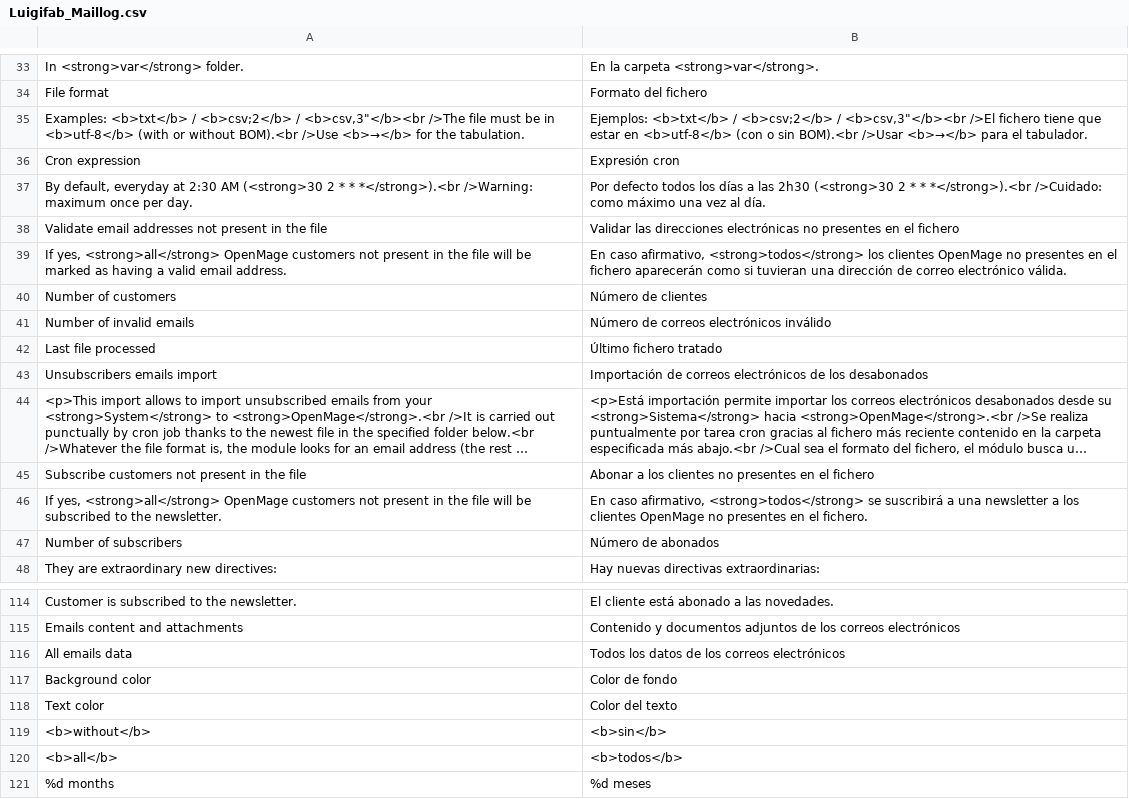
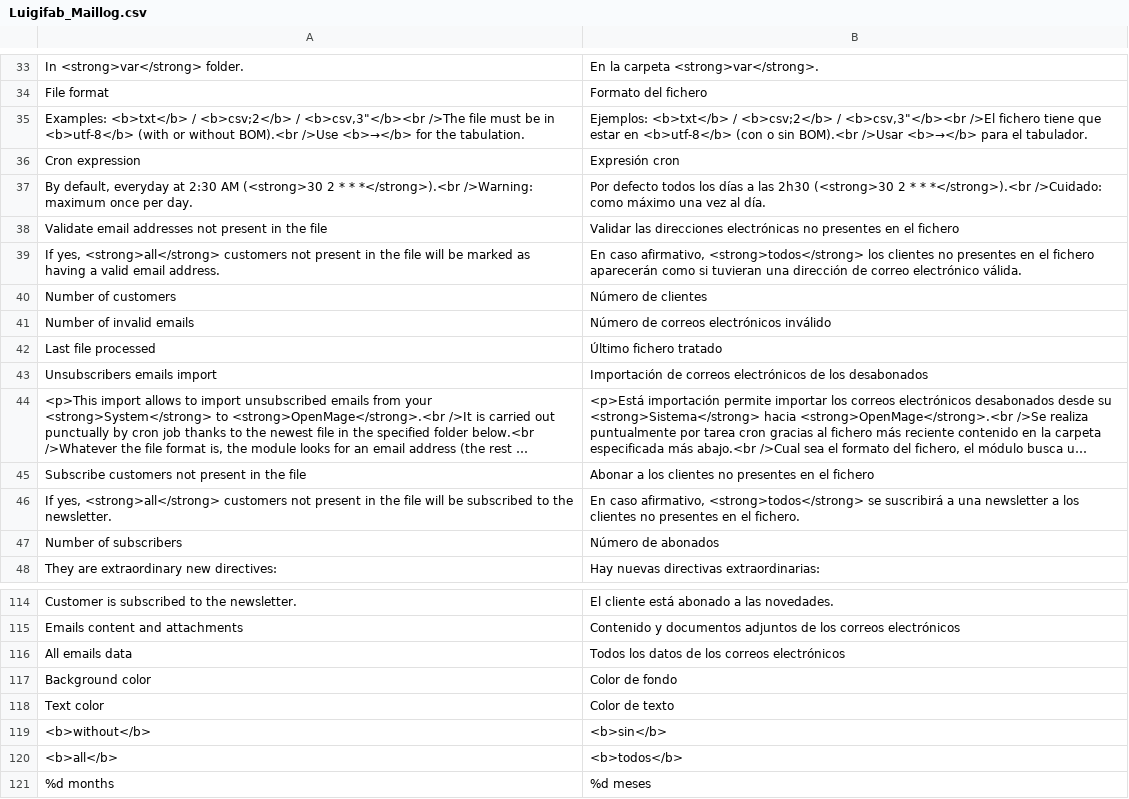
Before and after one commit to luigifab/openmage-maillog, a CSV file: src/app/locale/es_AR/Luigifab_Maillog.csv, drawn as a sheet; only a part is shown, gaps mark what is left out; long unchanged cells end in ….

```diff
--- a/src/app/locale/es_AR/Luigifab_Maillog.csv
+++ b/src/app/locale/es_AR/Luigifab_Maillog.csv
@@ -54,3 +54,3 @@
 "Validate email addresses not present in the file","Validar las direcciones electrónicas no presentes en el fichero"
-"If yes, <strong>all</strong> OpenMage customers not present in the file will be marked as having a valid email address.","En caso afirmativo, <strong>todos</strong> los clientes OpenMage no presentes en el fichero aparecerán como si tuvieran una dirección de correo electrónico válida."
+"If yes, <strong>all</strong> customers not present in the file will be marked as having a valid email address.","En caso afirmativo, <strong>todos</strong> los clientes no presentes en el fichero aparecerán como si tuvieran una dirección de correo electrónico válida."
 "Number of customers","Número de clientes"
@@ -61,3 +61,3 @@
 "Subscribe customers not present in the file","Abonar a los clientes no presentes en el fichero"
-"If yes, <strong>all</strong> OpenMage customers not present in the file will be subscribed to the newsletter.","En caso afirmativo, <strong>todos</strong> se suscribirá a una newsletter a los clientes OpenMage no presentes en el fichero."
+"If yes, <strong>all</strong> customers not present in the file will be subscribed to the newsletter.","En caso afirmativo, <strong>todos</strong> se suscribirá a una newsletter a los clientes no presentes en el fichero."
 "Number of subscribers","Número de abonados"
@@ -133,3 +133,3 @@
 "Background color","Color de fondo"
-"Text color","Color del texto"
+"Text color","Color de texto"
 "<b>without</b>","<b>sin</b>"
```
Also changed, not shown: src/app/locale/ja_JP/Luigifab_Maillog.csv, src/app/locale/ru_RU/Luigifab_Maillog.csv, 52 other files.
